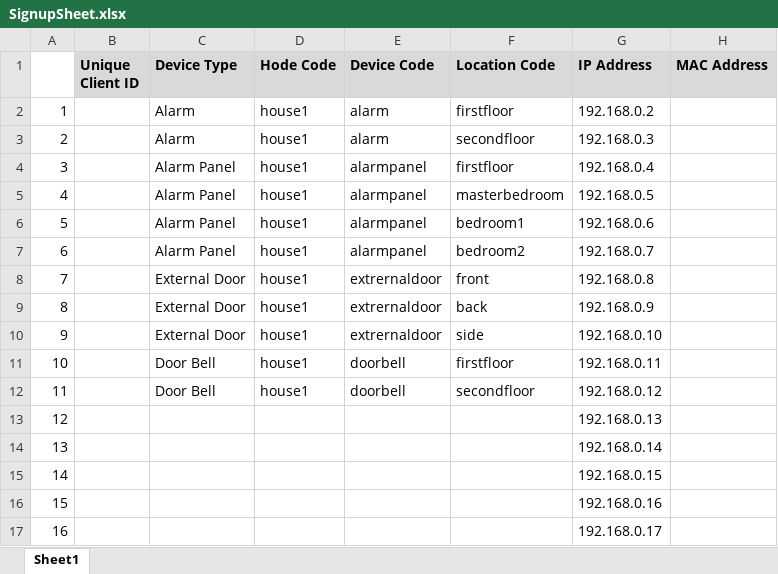
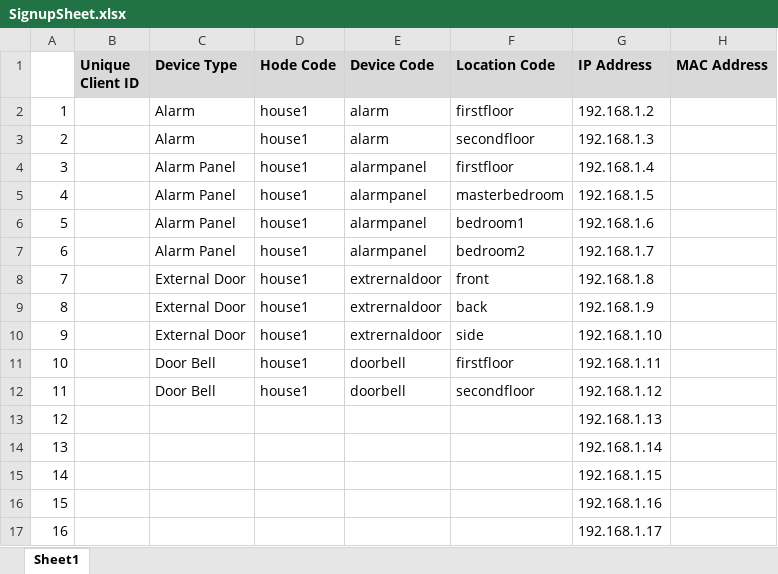
Before and after one commit to mlinnen/NetduinoHomeSecurity, an Excel workbook: docs/SignupSheet.xlsx, sheet Sheet1, drawn as a sheet; values as stored, in another font and other column widths than the file's, no borders; the diff names each change by its address in the sheet, - before the commit and + after, or states it on an @@ line.

Commit message:
Changed the IP addresses for the Netduino

```diff
--- a/docs/SignupSheet.xlsx (sheet Sheet1)
+++ b/docs/SignupSheet.xlsx (sheet Sheet1)
-G2 (IP Address): 192.168.0.2
+G2 (IP Address): 192.168.1.2
-G3 (IP Address): 192.168.0.3
+G3 (IP Address): 192.168.1.3
-G4 (IP Address): 192.168.0.4
+G4 (IP Address): 192.168.1.4
-G5 (IP Address): 192.168.0.5
+G5 (IP Address): 192.168.1.5
-G6 (IP Address): 192.168.0.6
+G6 (IP Address): 192.168.1.6
-G7 (IP Address): 192.168.0.7
+G7 (IP Address): 192.168.1.7
-G8 (IP Address): 192.168.0.8
+G8 (IP Address): 192.168.1.8
-G9 (IP Address): 192.168.0.9
+G9 (IP Address): 192.168.1.9
-G10 (IP Address): 192.168.0.10
+G10 (IP Address): 192.168.1.10
-G11 (IP Address): 192.168.0.11
+G11 (IP Address): 192.168.1.11
-G12 (IP Address): 192.168.0.12
+G12 (IP Address): 192.168.1.12
-G13 (IP Address): 192.168.0.13
+G13 (IP Address): 192.168.1.13
-G14 (IP Address): 192.168.0.14
+G14 (IP Address): 192.168.1.14
-G15 (IP Address): 192.168.0.15
+G15 (IP Address): 192.168.1.15
-G16 (IP Address): 192.168.0.16
+G16 (IP Address): 192.168.1.16
-G17 (IP Address): 192.168.0.17
+G17 (IP Address): 192.168.1.17
```
